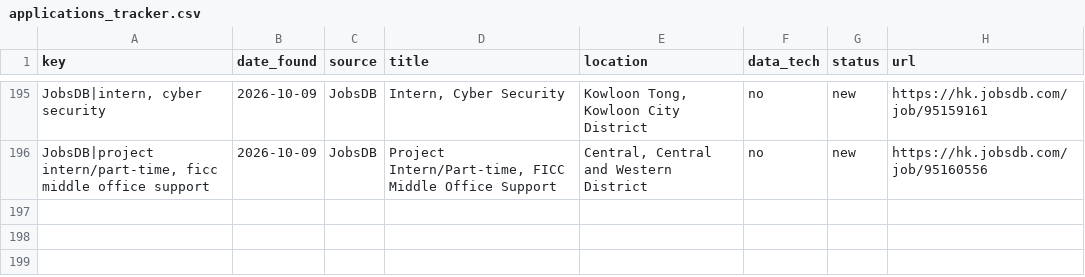
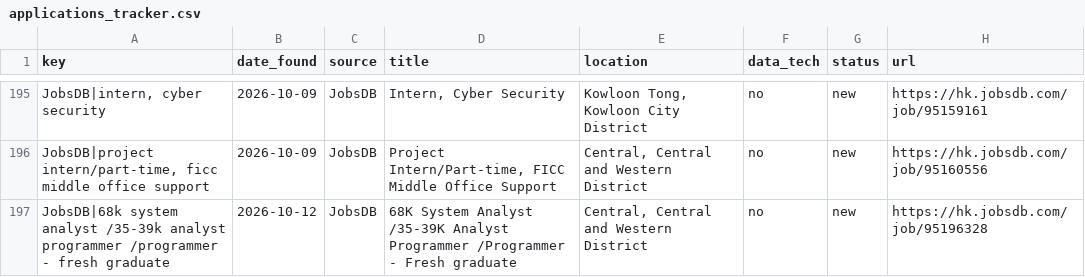
Before and after one commit to trihieu0510/hk-job-watcher, a CSV file: applications_tracker.csv, drawn as a sheet; only a part is shown, gaps mark what is left out; the diff names each change by its address in the sheet, - before the commit and + after, or states it on an @@ line.

```diff
--- a/applications_tracker.csv
+++ b/applications_tracker.csv
+row 197: JobsDB|68k system analyst /35-39k analyst programmer /programmer - fresh graduate | 2026-10-12 | JobsDB | 68K System Analyst /35-39K Analyst Programmer /Programmer - Fresh graduate | Central, Central and Western District | no | new | https://hk.jobsdb.com/job/95196328
```
Also changed, not shown: 2 other files.
